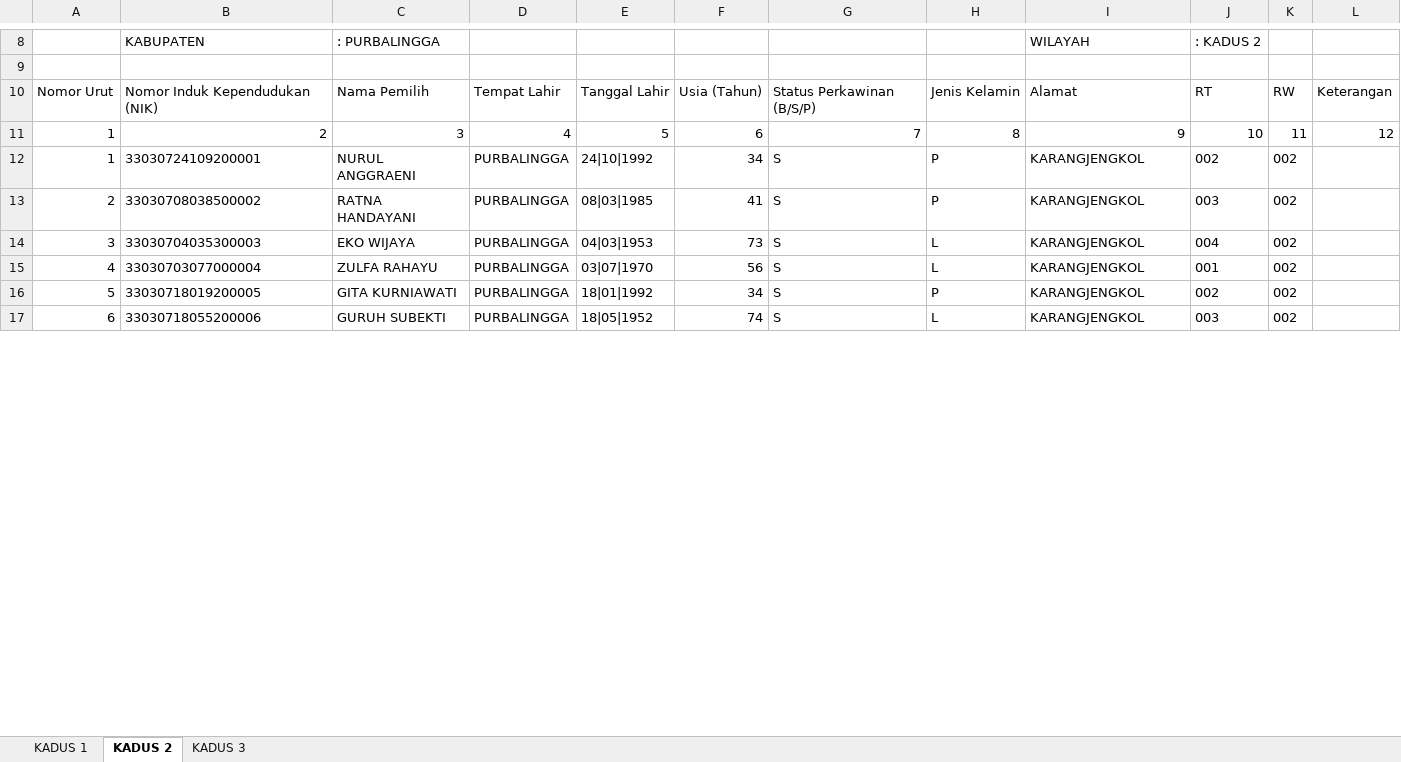
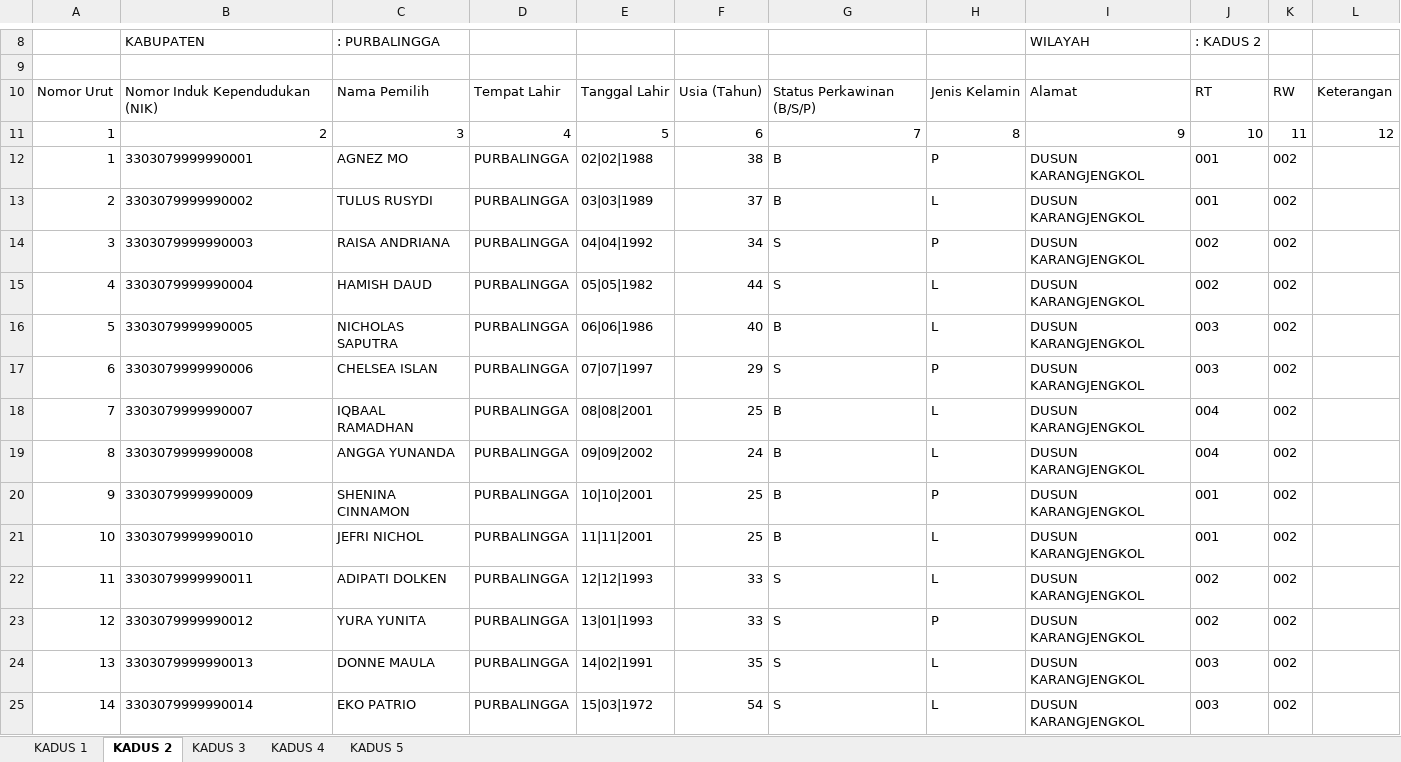
Before and after one commit to Smurffahh/votermail-engine, an Excel workbook: data/templates/SAMPLE_DPT_DUMMY.xlsx, sheet KADUS 2, drawn as a sheet; only a part is shown, gaps mark what is left out; values as stored, in another font and other column widths than the file's, no borders; removed rows and columns are numbered as before the commit, all else as after; the diff covers the shown part only; the diff names each change by its address in the sheet, - before the commit and + after, or states it on an @@ line.

```diff
--- a/data/templates/SAMPLE_DPT_DUMMY.xlsx (sheet KADUS 2)
+++ b/data/templates/SAMPLE_DPT_DUMMY.xlsx (sheet KADUS 2)
+sheet tab: KADUS 4
+sheet tab: KADUS 5
+row 12: 1 | 3303079999990001 | AGNEZ MO | PURBALINGGA | 02|02|1988 | 38 | B | P | DUSUN KARANGJENGKOL | 001 | 002
+row 13: 2 | 3303079999990002 | TULUS RUSYDI | PURBALINGGA | 03|03|1989 | 37 | B | L | DUSUN KARANGJENGKOL | 001 | 002
@@ column A renumbered between rows 14 and 36 @@
-B14: 33030724109200001
+B14: 3303079999990003
-C14: NURUL ANGGRAENI
+C14: RAISA ANDRIANA
-E14: 24|10|1992
+E14: 04|04|1992
-I14: KARANGJENGKOL
+I14: DUSUN KARANGJENGKOL
+row 15: 4 | 3303079999990004 | HAMISH DAUD | PURBALINGGA | 05|05|1982 | 44 | S | L | DUSUN KARANGJENGKOL | 002 | 002
+row 16: 5 | 3303079999990005 | NICHOLAS SAPUTRA | PURBALINGGA | 06|06|1986 | 40 | B | L | DUSUN KARANGJENGKOL | 003 | 002
-B17: 33030708038500002
+B17: 3303079999990006
-C17: RATNA HANDAYANI
+C17: CHELSEA ISLAN
-E17: 08|03|1985
+E17: 07|07|1997
-F17: 41
+F17: 29
-I17: KARANGJENGKOL
+I17: DUSUN KARANGJENGKOL
-row 14: 3 | 33030704035300003 | EKO WIJAYA | PURBALINGGA | 04|03|1953 | 73 | S | L | KARANGJENGKOL | 004 | 002
-row 15: 4 | 33030703077000004 | ZULFA RAHAYU | PURBALINGGA | 03|07|1970 | 56 | S | L | KARANGJENGKOL | 001 | 002
+row 18: 7 | 3303079999990007 | IQBAAL RAMADHAN | PURBALINGGA | 08|08|2001 | 25 | B | L | DUSUN KARANGJENGKOL | 004 | 002
+row 19: 8 | 3303079999990008 | ANGGA YUNANDA | PURBALINGGA | 09|09|2002 | 24 | B | L | DUSUN KARANGJENGKOL | 004 | 002
+row 20: 9 | 3303079999990009 | SHENINA CINNAMON | PURBALINGGA | 10|10|2001 | 25 | B | P | DUSUN KARANGJENGKOL | 001 | 002
+row 21: 10 | 3303079999990010 | JEFRI NICHOL | PURBALINGGA | 11|11|2001 | 25 | B | L | DUSUN KARANGJENGKOL | 001 | 002
+row 22: 11 | 3303079999990011 | ADIPATI DOLKEN | PURBALINGGA | 12|12|1993 | 33 | S | L | DUSUN KARANGJENGKOL | 002 | 002
-B23: 33030718019200005
+B23: 3303079999990012
-C23: GITA KURNIAWATI
+C23: YURA YUNITA
-E23: 18|01|1992
+E23: 13|01|1993
-F23: 34
+F23: 33
-I23: KARANGJENGKOL
+I23: DUSUN KARANGJENGKOL
+row 24: 13 | 3303079999990013 | DONNE MAULA | PURBALINGGA | 14|02|1991 | 35 | S | L | DUSUN KARANGJENGKOL | 003 | 002
-B25: 33030718055200006
+B25: 3303079999990014
-C25: GURUH SUBEKTI
+C25: EKO PATRIO
-E25: 18|05|1952
+E25: 15|03|1972
-F25: 74
+F25: 54
-I25: KARANGJENGKOL
+I25: DUSUN KARANGJENGKOL
```
Also changed, not shown: 6 added rows, 9 removed rows and 28 edited cells elsewhere in this sheet, sheet KADUS 3, sheet KADUS 1, 13 other files.
